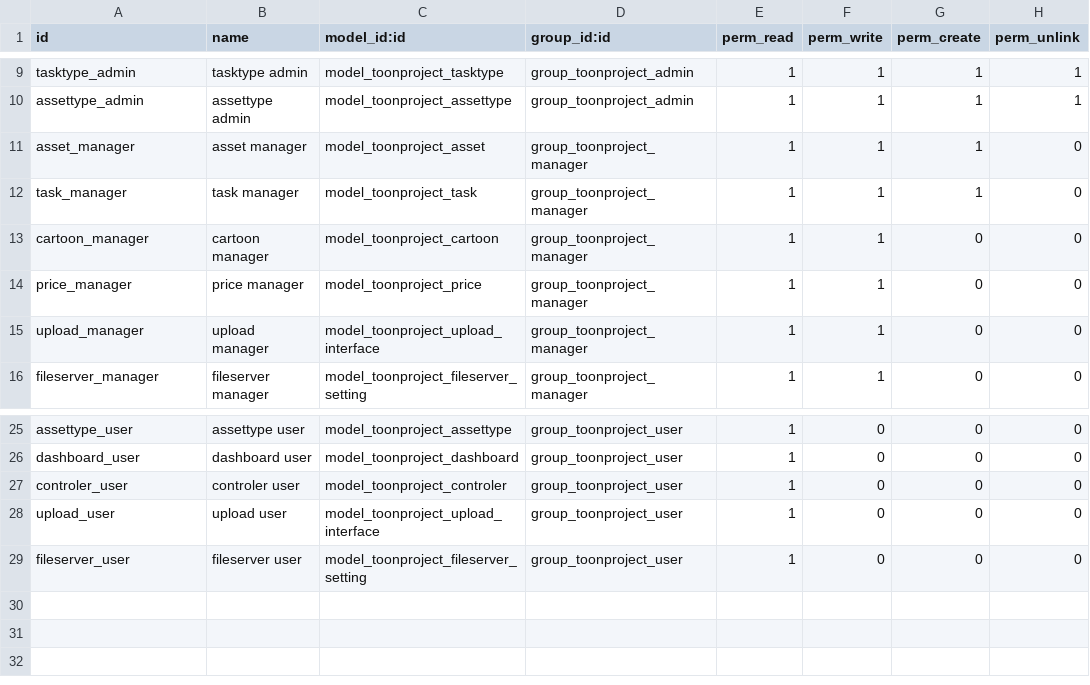
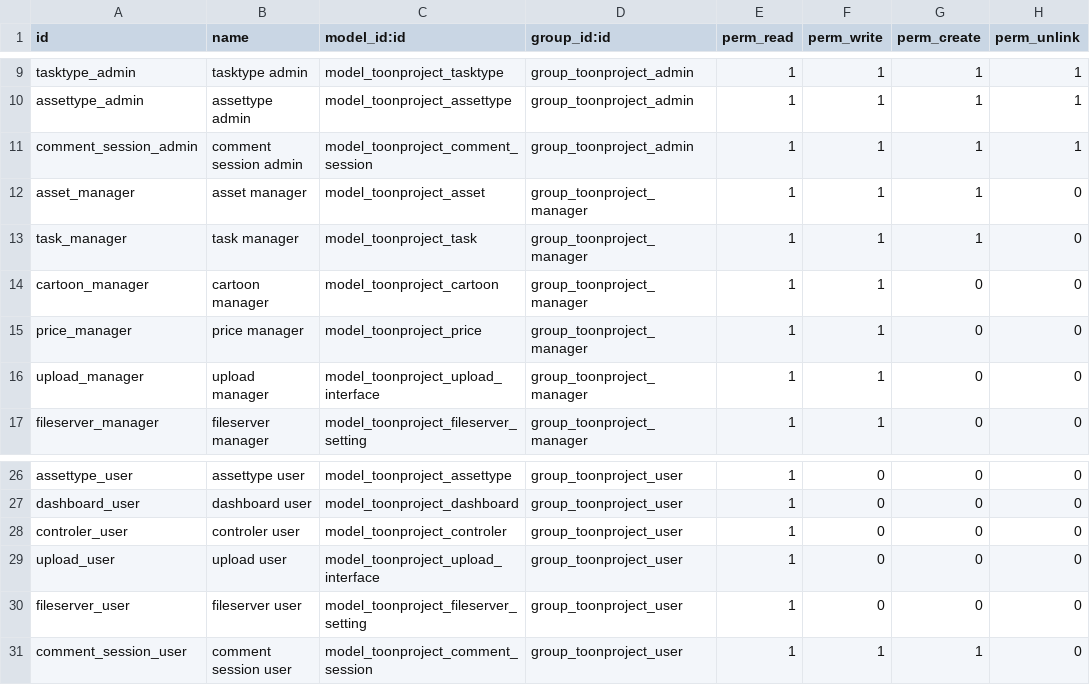
Before and after one commit to Eugencorp/odoo_toonproject, a CSV file: security/ir.model.access.csv, drawn as a sheet; only a part is shown, gaps mark what is left out.

Commit message:
model comment_session created

```diff
--- a/security/ir.model.access.csv
+++ b/security/ir.model.access.csv
@@ -10,2 +10,3 @@ tasktype_admin,tasktype admin,model_toonproject_tasktype,group_toonproject_admin
 assettype_admin,assettype admin,model_toonproject_assettype,group_toonproject_admin,1,1,1,1
+comment_session_admin,comment session admin,model_toonproject_comment_session,group_toonproject_admin,1,1,1,1
 asset_manager,asset manager,model_toonproject_asset,group_toonproject_manager,1,1,1,0
@@ -29 +30,2 @@ upload_user,upload user,model_toonproject_upload_interface,group_toonproject_use
 fileserver_user,fileserver user,model_toonproject_fileserver_setting,group_toonproject_user,1,0,0,0
+comment_session_user,comment session user,model_toonproject_comment_session,group_toonproject_user,1,1,1,0
```
Also changed, not shown: 2 other files.
